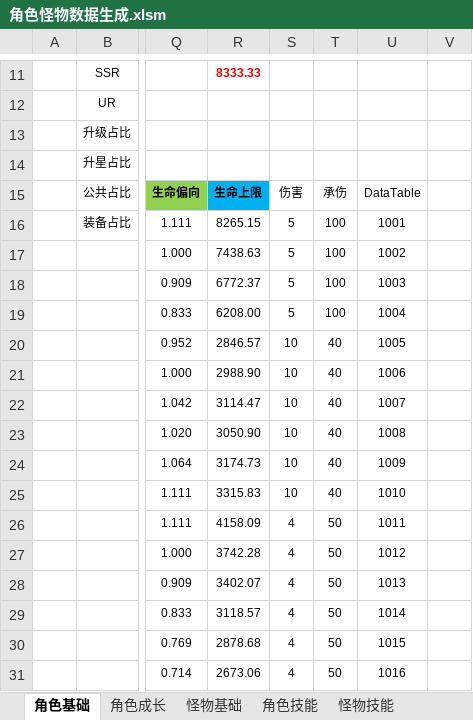
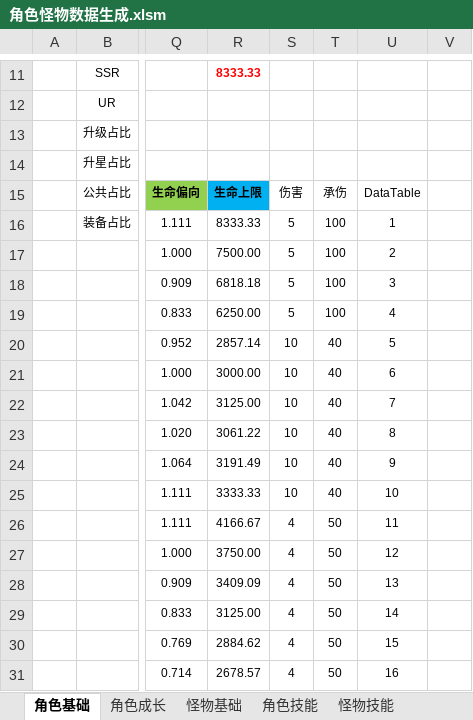
Before and after one commit to woomoody/NumDesTools, an Excel workbook: NumDesTools/doc/角色怪物数据生成.xlsm, sheet 角色基础, drawn as a sheet; only a part is shown, gaps mark what is left out; values as stored, in another font and other column widths than the file's, no borders; conditional formats not drawn; the diff covers the shown part only; the diff names each change by its address in the sheet, - before the commit and + after, or states it on an @@ line.

```diff
--- a/NumDesTools/doc/角色怪物数据生成.xlsm (sheet 角色基础)
+++ b/NumDesTools/doc/角色怪物数据生成.xlsm (sheet 角色基础)
-R16: 8265.15
+R16: 8333.33
-U16: 1001
+U16: 1
-R17: 7438.63
+R17: 7500.00
-U17: 1002
+U17: 2
-R18: 6772.37
+R18: 6818.18
-U18: 1003
+U18: 3
-R19: 6208.00
+R19: 6250.00
-U19: 1004
+U19: 4
-R20: 2846.57
+R20: 2857.14
-U20: 1005
+U20: 5
-R21: 2988.90
+R21: 3000.00
-U21: 1006
+U21: 6
-R22: 3114.47
+R22: 3125.00
-U22: 1007
+U22: 7
-R23: 3050.90
+R23: 3061.22
-U23: 1008
+U23: 8
-R24: 3174.73
+R24: 3191.49
-U24: 1009
+U24: 9
-R25: 3315.83
+R25: 3333.33
-U25: 1010
+U25: 10
-R26: 4158.09
+R26: 4166.67
-U26: 1011
+U26: 11
-R27: 3742.28
+R27: 3750.00
-U27: 1012
+U27: 12
-R28: 3402.07
+R28: 3409.09
-U28: 1013
+U28: 13
-R29: 3118.57
+R29: 3125.00
-U29: 1014
+U29: 14
-R30: 2878.68
+R30: 2884.62
-U30: 1015
+U30: 15
-R31: 2673.06
+R31: 2678.57
-U31: 1016
+U31: 16
```
Also changed, not shown: 137 edited cells elsewhere in this sheet, 1 other file.
